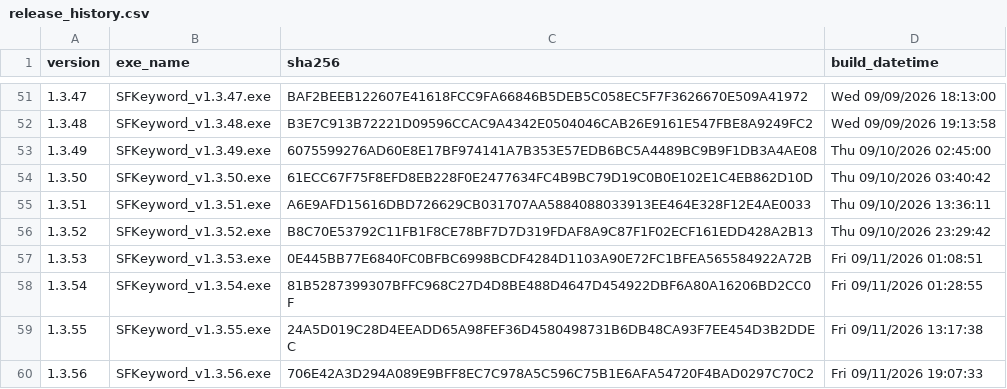
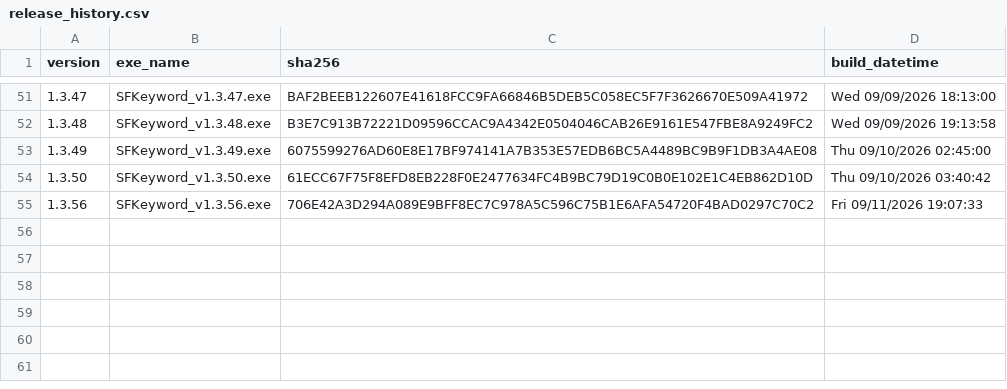
Before and after one commit to haremking7025/sfbot-control, a CSV file: docs/release_history.csv, drawn as a sheet; only a part is shown, gaps mark what is left out.

```diff
--- a/docs/release_history.csv
+++ b/docs/release_history.csv
@@ -54,7 +54,2 @@
 1.3.50,SFKeyword_v1.3.50.exe,61ECC67F75F8EFD8EB228F0E2477634FC4B9BC79D19C0B0E102E1C4EB862D10D,"Thu 09/10/2026 03:40:42"
-1.3.51,SFKeyword_v1.3.51.exe,A6E9AFD15616DBD726629CB031707AA5884088033913EE464E328F12E4AE0033,"Thu 09/10/2026 13:36:11"
-1.3.52,SFKeyword_v1.3.52.exe,B8C70E53792C11FB1F8CE78BF7D7D319FDAF8A9C87F1F02ECF161EDD428A2B13,"Thu 09/10/2026 23:29:42"
-1.3.53,SFKeyword_v1.3.53.exe,0E445BB77E6840FC0BFBC6998BCDF4284D1103A90E72FC1BFEA565584922A72B,"Fri 09/11/2026 01:08:51"
-1.3.54,SFKeyword_v1.3.54.exe,81B5287399307BFFC968C27D4D8BE488D4647D454922DBF6A80A16206BD2CC0F,"Fri 09/11/2026 01:28:55"
-1.3.55,SFKeyword_v1.3.55.exe,24A5D019C28D4EEADD65A98FEF36D4580498731B6DB48CA93F7EE454D3B2DDEC,Fri 09/11/2026 13:17:38
 1.3.56,SFKeyword_v1.3.56.exe,706E42A3D294A089E9BFF8EC7C978A5C596C75B1E6AFA54720F4BAD0297C70C2,"Fri 09/11/2026 19:07:33"
```
